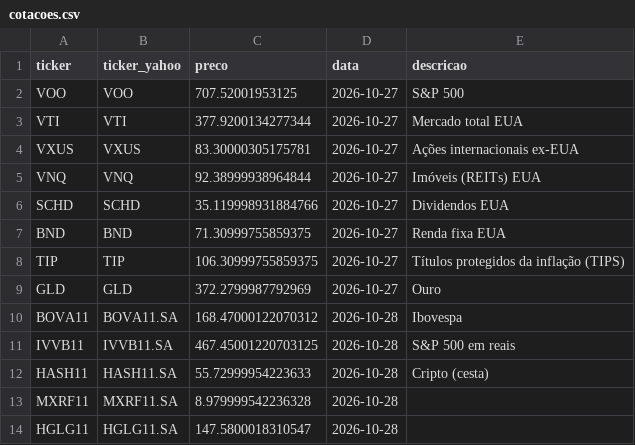
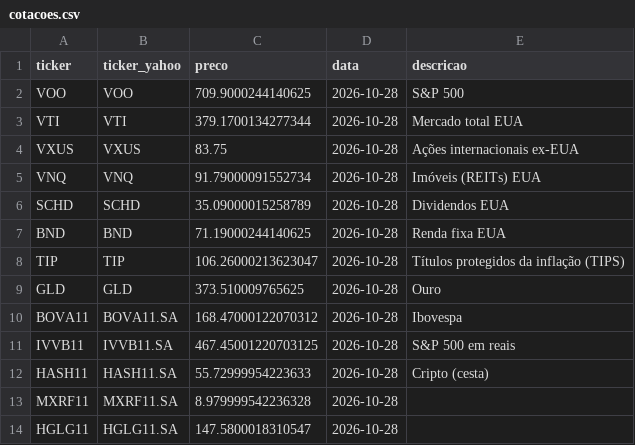
Before and after one commit to fatbrefere/analise-investimentos, a CSV file: investimentos/data/cotacoes.csv, drawn as a sheet.

```diff
--- a/investimentos/data/cotacoes.csv
+++ b/investimentos/data/cotacoes.csv
@@ -1,10 +1,10 @@
 ticker,ticker_yahoo,preco,data,descricao
-VOO,VOO,707.52001953125,2026-10-27,S&P 500
-VTI,VTI,377.9200134277344,2026-10-27,Mercado total EUA
-VXUS,VXUS,83.30000305175781,2026-10-27,Ações internacionais ex-EUA
-VNQ,VNQ,92.38999938964844,2026-10-27,Imóveis (REITs) EUA
-SCHD,SCHD,35.119998931884766,2026-10-27,Dividendos EUA
-BND,BND,71.30999755859375,2026-10-27,Renda fixa EUA
-TIP,TIP,106.30999755859375,2026-10-27,Títulos protegidos da inflação (TIPS)
-GLD,GLD,372.2799987792969,2026-10-27,Ouro
+VOO,VOO,709.9000244140625,2026-10-28,S&P 500
+VTI,VTI,379.1700134277344,2026-10-28,Mercado total EUA
+VXUS,VXUS,83.75,2026-10-28,Ações internacionais ex-EUA
+VNQ,VNQ,91.79000091552734,2026-10-28,Imóveis (REITs) EUA
+SCHD,SCHD,35.09000015258789,2026-10-28,Dividendos EUA
+BND,BND,71.19000244140625,2026-10-28,Renda fixa EUA
+TIP,TIP,106.26000213623047,2026-10-28,Títulos protegidos da inflação (TIPS)
+GLD,GLD,373.510009765625,2026-10-28,Ouro
 BOVA11,BOVA11.SA,168.47000122070312,2026-10-28,Ibovespa
```
Also changed, not shown: investimentos/data/fundamentos.csv, investimentos/data/historico/ranking_2026-10-29.csv, 3 other files.
